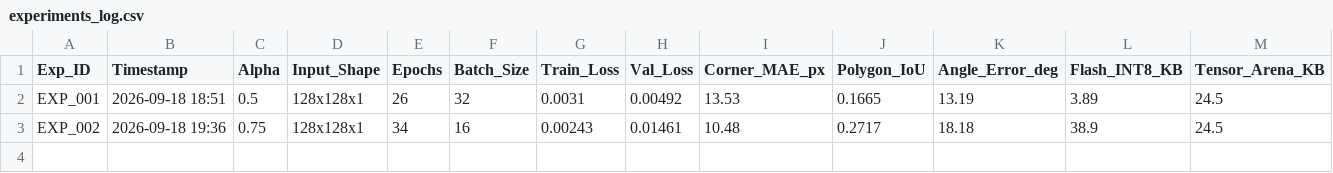
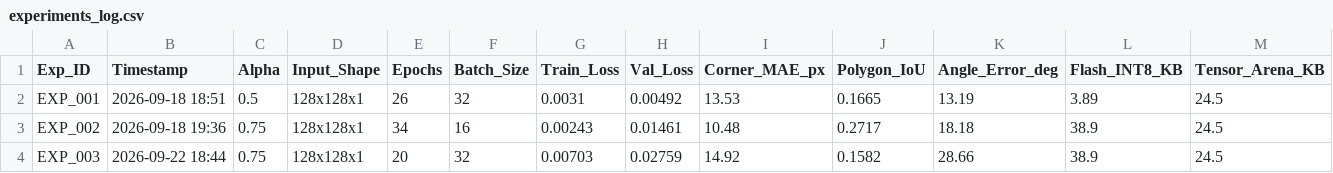
Before and after one commit to vaybar/poc_smart_water, a CSV file: TinyML_Segmentation/experiments_log.csv, drawn as a sheet; only a part is shown; rows hold the shown columns only; the diff names each change by its address in the sheet, - before the commit and + after, or states it on an @@ line.

```diff
--- a/TinyML_Segmentation/experiments_log.csv
+++ b/TinyML_Segmentation/experiments_log.csv
+row 4: EXP_003 | 2026-09-22 18:44 | 0.75 | 128x128x1 | 20 | 32 | 0.00703 | 0.02759 | 14.92 | 0.1582 | 28.66 | 38.9 | 24.5
```
Also changed, not shown: 6 other files.
